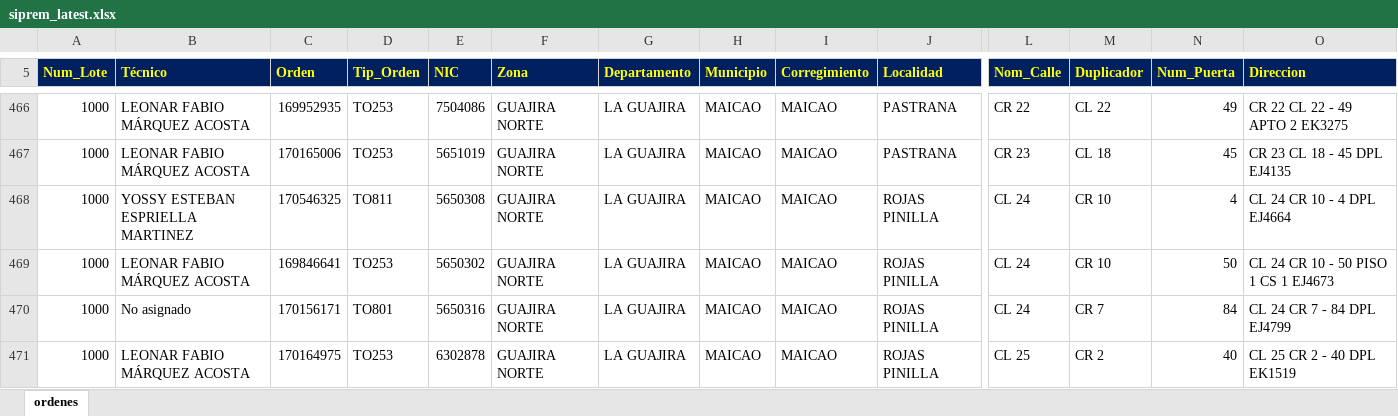
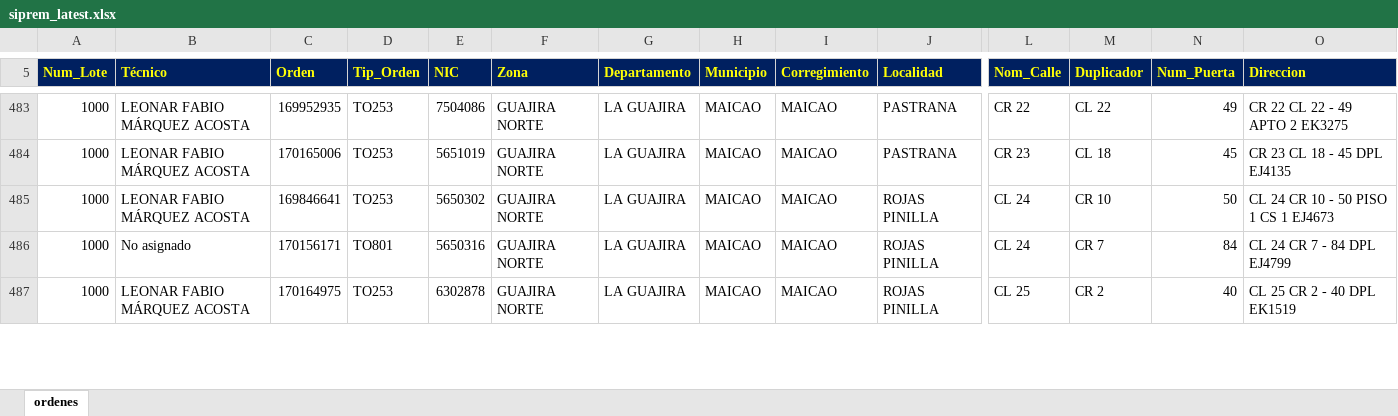
Before and after one commit to vikano27-debug/Dashboard_ING_VOA_Guajira, an Excel workbook: siprem_latest.xlsx, sheet ordenes, drawn as a sheet; only a part is shown, gaps mark what is left out; values as stored, in another font and other column widths than the file's, no borders; removed rows and columns are numbered as before the commit, all else as after; rows hold the shown columns only; the diff covers the shown part only; the diff names each change by its address in the sheet, - before the commit and + after, or states it on an @@ line.

Commit message:
Actualizacion automatica SIPREM y Casuistica GUAJIRA

```diff
--- a/siprem_latest.xlsx (sheet ordenes)
+++ b/siprem_latest.xlsx (sheet ordenes)
-row 468: 1000 | YOSSY ESTEBAN ESPRIELLA MARTINEZ | 170546325 | TO811 | 5650308 | GUAJIRA NORTE | LA GUAJIRA | MAICAO | MAICAO | ROJAS PINILLA | CL 24 | CR 10 | 4 | CL 24 CR 10 - 4 DPL EJ4664
```
Also changed, not shown: 27 added rows, 13 removed rows and 80 edited cells elsewhere in this sheet.
